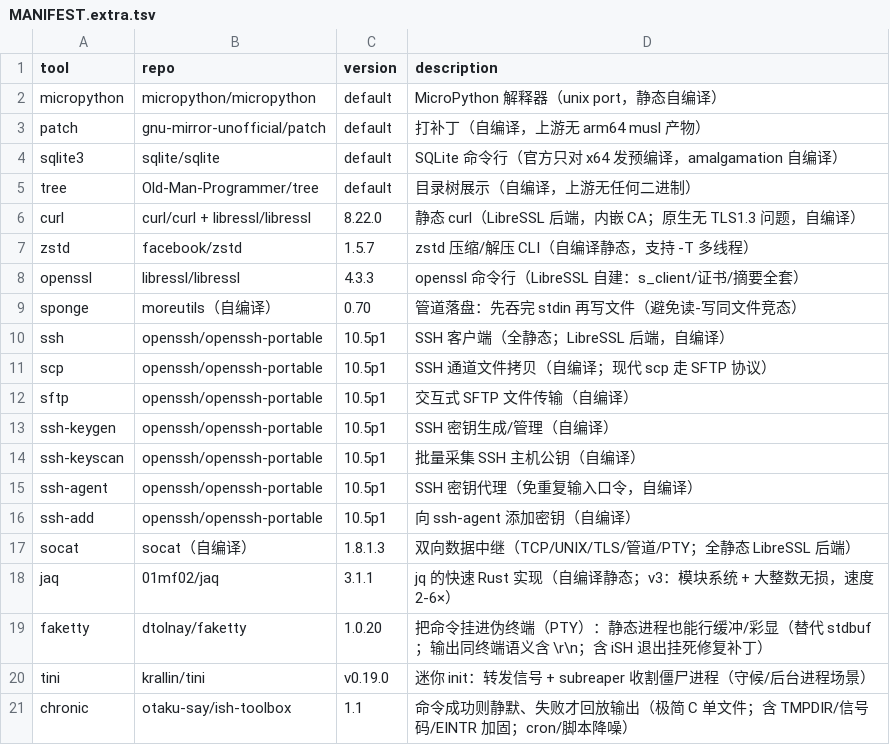
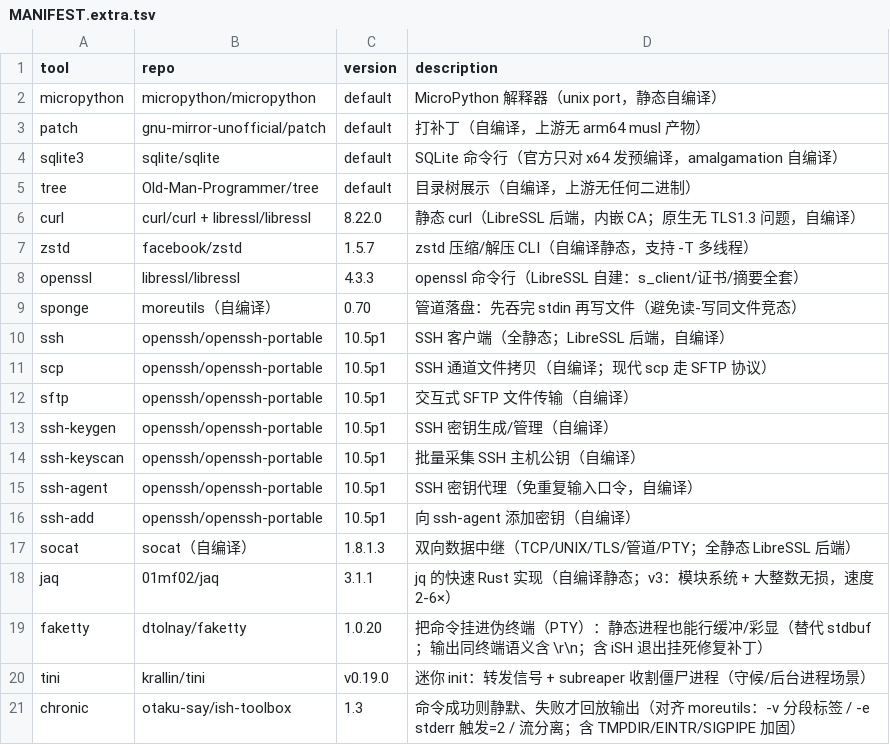
Before and after one commit to otaku-say/ish-toolbox, a TSV file: MANIFEST.extra.tsv, drawn as a sheet.

Commit message:
chore: chronic 版本记 1.3

```diff
--- a/MANIFEST.extra.tsv
+++ b/MANIFEST.extra.tsv
@@ -20,2 +20,2 @@ faketty	dtolnay/faketty	1.0.20	把命令挂进伪终端（PTY）：静态进程
 tini	krallin/tini	v0.19.0	迷你 init：转发信号 + subreaper 收割僵尸进程（守候/后台进程场景）
-chronic	otaku-say/ish-toolbox	1.1	命令成功则静默、失败才回放输出（极简 C 单文件；含 TMPDIR/信号码/EINTR 加固；cron/脚本降噪）
+chronic	otaku-say/ish-toolbox	1.3	命令成功则静默、失败才回放输出（对齐 moreutils：-v 分段标签 / -e stderr 触发=2 / 流分离；含 TMPDIR/EINTR/SIGPIPE 加固）
```
